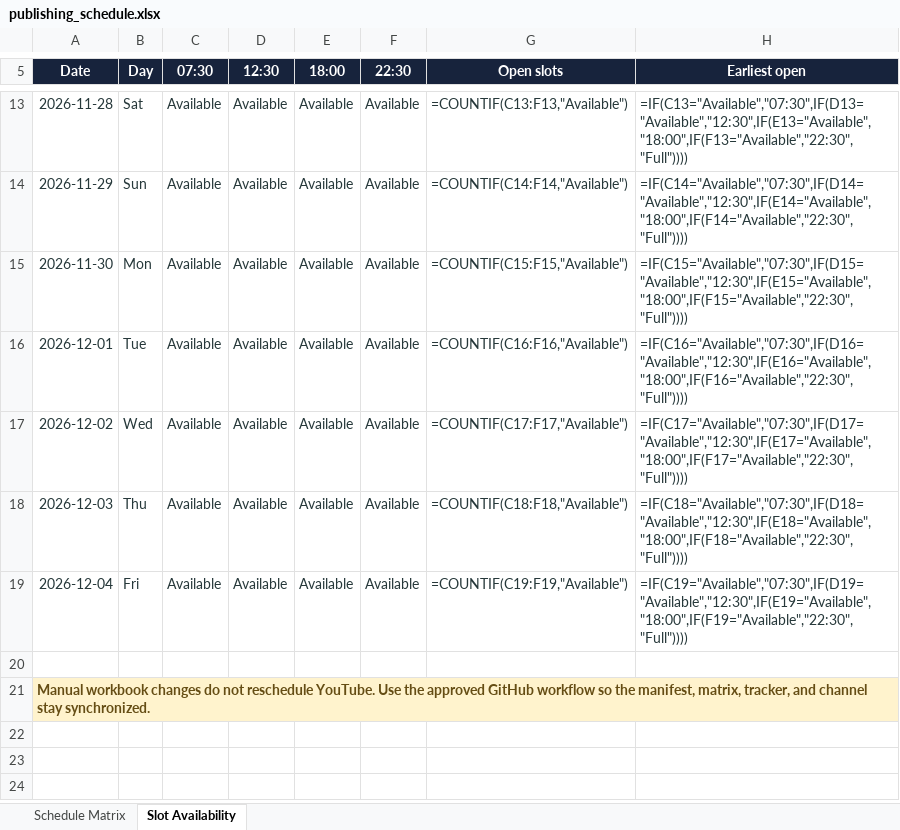
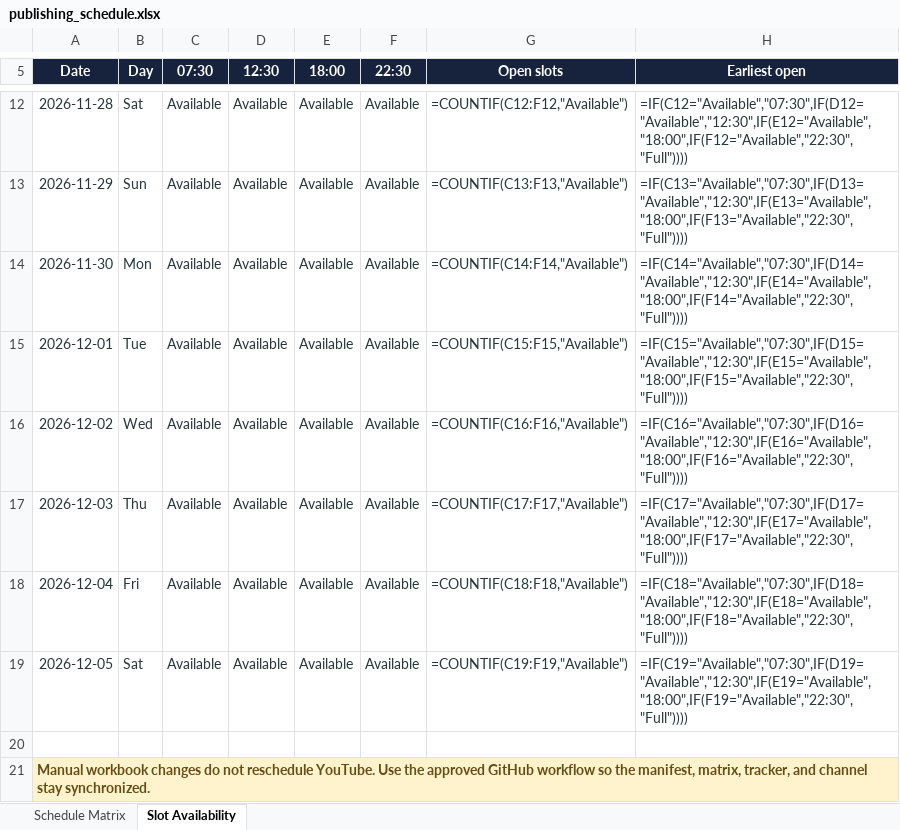
Before and after one commit to Indusvalley7/talkivana-automation, an Excel workbook: tracker/publishing_schedule.xlsx, sheet Slot Availability, drawn as a sheet; only a part is shown, gaps mark what is left out; values as stored, in another font and other column widths than the file's, no borders; formulas without a stored value are shown as written; conditional formats not drawn; addresses are those after the commit; the diff covers the shown part only; the diff names each change by its address in the sheet, - before the commit and + after, or states it on an @@ line.

```diff
--- a/tracker/publishing_schedule.xlsx (sheet Slot Availability)
+++ b/tracker/publishing_schedule.xlsx (sheet Slot Availability)
-G12 (Open slots): =COUNTIF(C13:F13,"Available")
+G12 (Open slots): =COUNTIF(C12:F12,"Available")
-H12 (Earliest open): =IF(C13="Available","07:30",IF(D13="Available","12:30",IF(E13="Available","18:00",IF(F13="Available","22:30","Full"))))
+H12 (Earliest open): =IF(C12="Available","07:30",IF(D12="Available","12:30",IF(E12="Available","18:00",IF(F12="Available","22:30","Full"))))
-G13 (Open slots): =COUNTIF(C14:F14,"Available")
+G13 (Open slots): =COUNTIF(C13:F13,"Available")
-H13 (Earliest open): =IF(C14="Available","07:30",IF(D14="Available","12:30",IF(E14="Available","18:00",IF(F14="Available","22:30","Full"))))
+H13 (Earliest open): =IF(C13="Available","07:30",IF(D13="Available","12:30",IF(E13="Available","18:00",IF(F13="Available","22:30","Full"))))
-G14 (Open slots): =COUNTIF(C15:F15,"Available")
+G14 (Open slots): =COUNTIF(C14:F14,"Available")
-H14 (Earliest open): =IF(C15="Available","07:30",IF(D15="Available","12:30",IF(E15="Available","18:00",IF(F15="Available","22:30","Full"))))
+H14 (Earliest open): =IF(C14="Available","07:30",IF(D14="Available","12:30",IF(E14="Available","18:00",IF(F14="Available","22:30","Full"))))
-G15 (Open slots): =COUNTIF(C16:F16,"Available")
+G15 (Open slots): =COUNTIF(C15:F15,"Available")
-H15 (Earliest open): =IF(C16="Available","07:30",IF(D16="Available","12:30",IF(E16="Available","18:00",IF(F16="Available","22:30","Full"))))
+H15 (Earliest open): =IF(C15="Available","07:30",IF(D15="Available","12:30",IF(E15="Available","18:00",IF(F15="Available","22:30","Full"))))
-G16 (Open slots): =COUNTIF(C17:F17,"Available")
+G16 (Open slots): =COUNTIF(C16:F16,"Available")
-H16 (Earliest open): =IF(C17="Available","07:30",IF(D17="Available","12:30",IF(E17="Available","18:00",IF(F17="Available","22:30","Full"))))
+H16 (Earliest open): =IF(C16="Available","07:30",IF(D16="Available","12:30",IF(E16="Available","18:00",IF(F16="Available","22:30","Full"))))
-G17 (Open slots): =COUNTIF(C18:F18,"Available")
+G17 (Open slots): =COUNTIF(C17:F17,"Available")
-H17 (Earliest open): =IF(C18="Available","07:30",IF(D18="Available","12:30",IF(E18="Available","18:00",IF(F18="Available","22:30","Full"))))
+H17 (Earliest open): =IF(C17="Available","07:30",IF(D17="Available","12:30",IF(E17="Available","18:00",IF(F17="Available","22:30","Full"))))
-G18 (Open slots): =COUNTIF(C19:F19,"Available")
+G18 (Open slots): =COUNTIF(C18:F18,"Available")
-H18 (Earliest open): =IF(C19="Available","07:30",IF(D19="Available","12:30",IF(E19="Available","18:00",IF(F19="Available","22:30","Full"))))
+H18 (Earliest open): =IF(C18="Available","07:30",IF(D18="Available","12:30",IF(E18="Available","18:00",IF(F18="Available","22:30","Full"))))
+row 19: 2026-12-05 | Sat | Available | Available | Available | Available | =COUNTIF(C19:F19,"Available") | =IF(C19="Available","07:30",IF(D19="Available","12:30",IF(E19="Available","18:00",IF(F19="Available","22:30","Full"))))
```
Also changed, not shown: 1 removed row and 12 edited cells elsewhere in this sheet.
